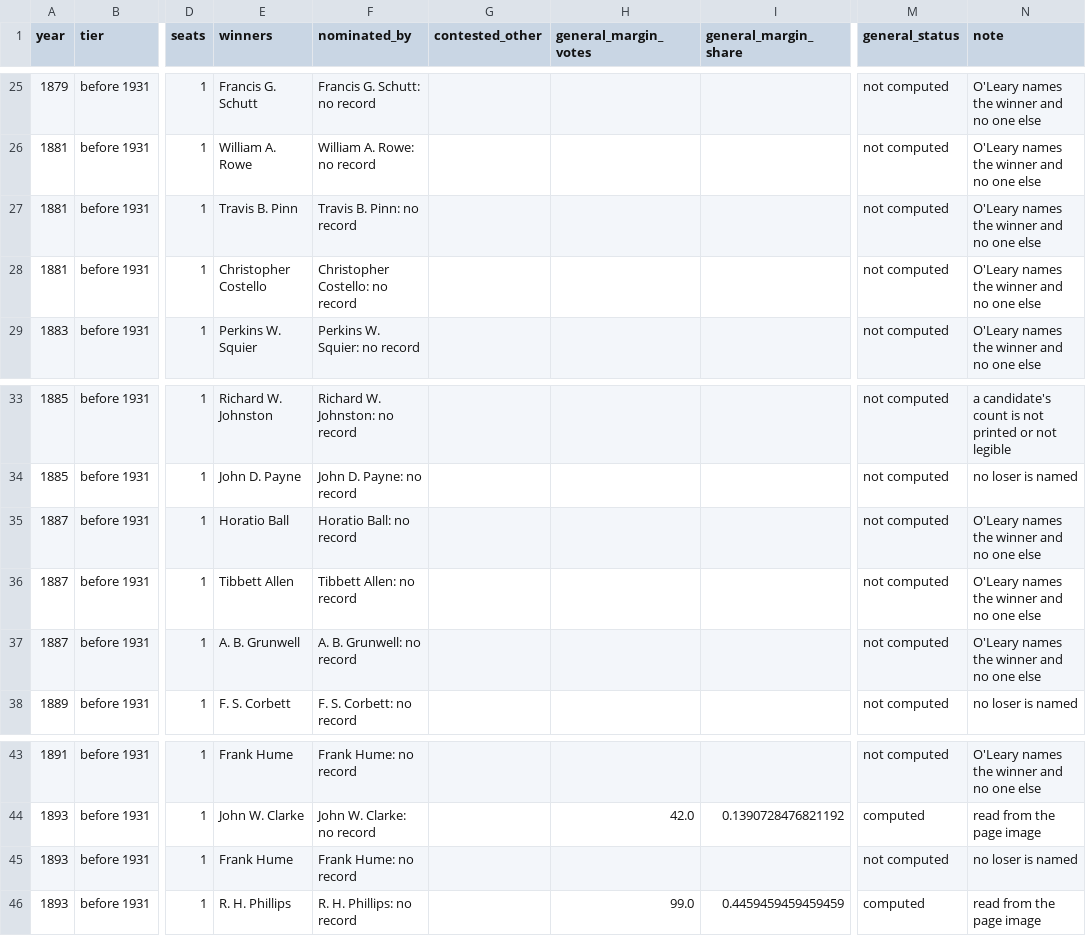
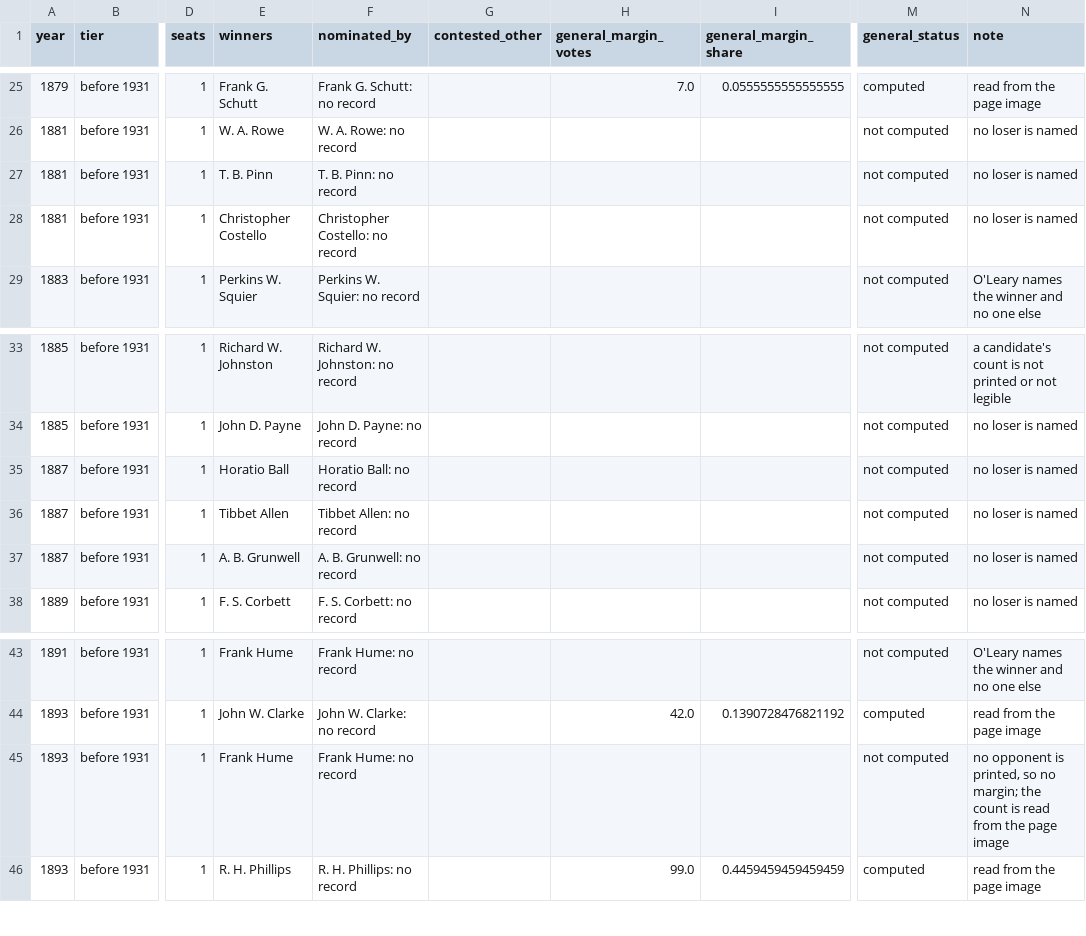
Before and after one commit to slhudson/arlington-bsap, a CSV file: data/clean/elections_margins_by_year.csv, drawn as a sheet; only a part is shown, gaps mark what is left out; the diff covers the shown part only; the diff names each change by its address in the sheet, - before the commit and + after, or states it on an @@ line.

```diff
--- a/data/clean/elections_margins_by_year.csv
+++ b/data/clean/elections_margins_by_year.csv
-E25 (winners): Francis G. Schutt
+E25 (winners): Frank G. Schutt
-F25 (nominated_by): Francis G. Schutt: no record
+F25 (nominated_by): Frank G. Schutt: no record
-H25 (general_margin_votes): (empty)
+H25 (general_margin_votes): 7.0
-I25 (general_margin_share): (empty)
+I25 (general_margin_share): 0.0555555555555555
-M25 (general_status): not computed
+M25 (general_status): computed
-N25 (note): O'Leary names the winner and no one else
+N25 (note): read from the page image
-E26 (winners): William A. Rowe
+E26 (winners): W. A. Rowe
-F26 (nominated_by): William A. Rowe: no record
+F26 (nominated_by): W. A. Rowe: no record
-N26:N28 (note): O'Leary names the winner and no one else
+N26:N28 (note): no loser is named
-E27 (winners): Travis B. Pinn
+E27 (winners): T. B. Pinn
-F27 (nominated_by): Travis B. Pinn: no record
+F27 (nominated_by): T. B. Pinn: no record
-N35:N37 (note): O'Leary names the winner and no one else
+N35:N37 (note): no loser is named
-E36 (winners): Tibbett Allen
+E36 (winners): Tibbet Allen
-F36 (nominated_by): Tibbett Allen: no record
+F36 (nominated_by): Tibbet Allen: no record
-N45 (note): no loser is named
+N45 (note): no opponent is printed, so no margin; the count is read from the page image
```
Also changed, not shown: 1 added row, 1 removed row and 75 edited cells elsewhere in this file, data/clean/elections_margins.csv, data/contents.csv, 19 other files.
